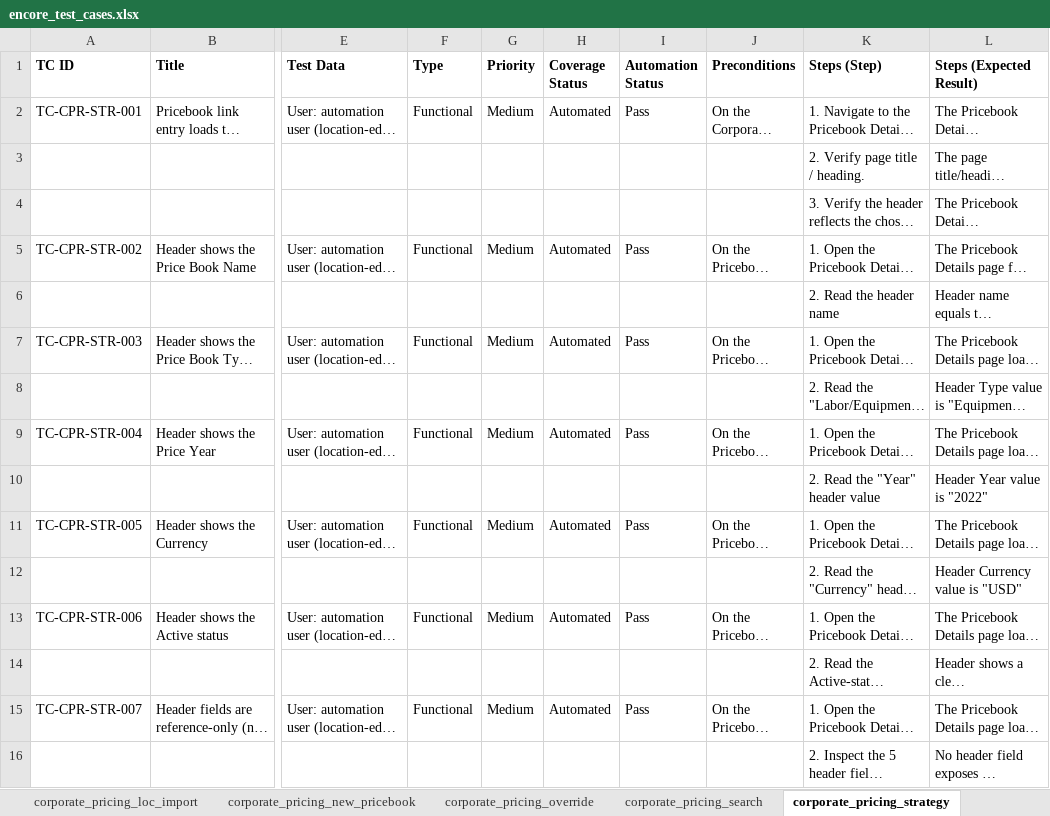
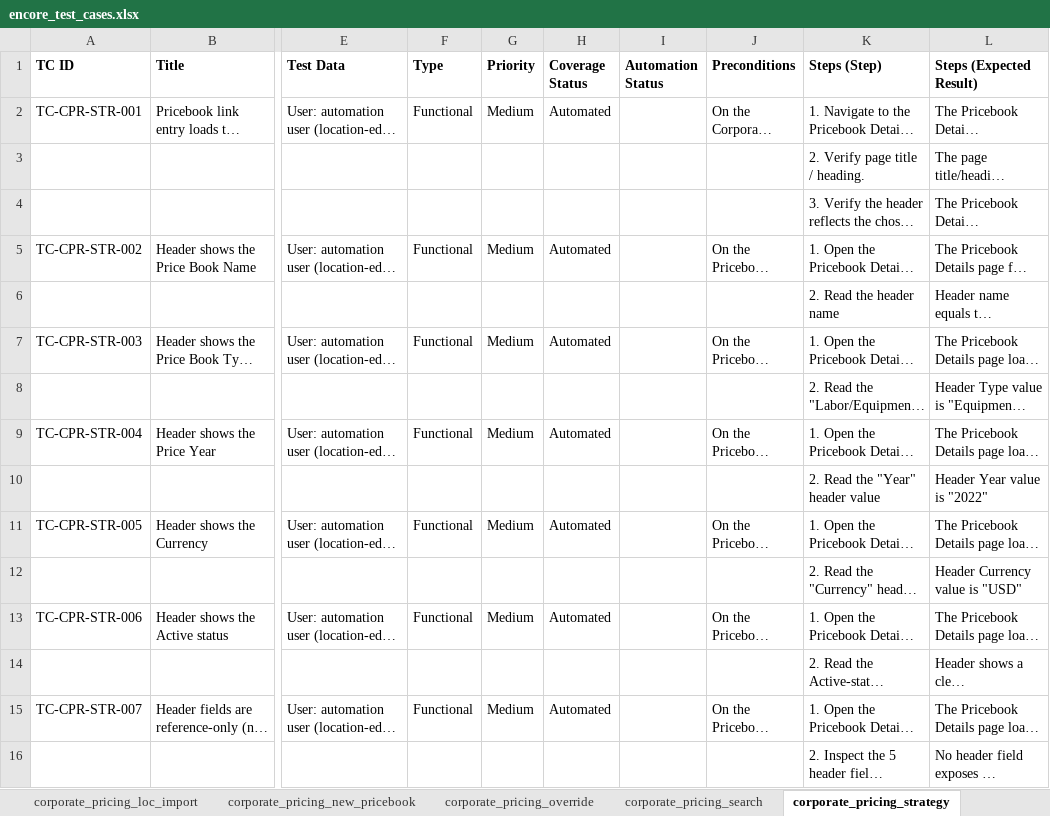
Before and after one commit to omeesham/JBS_Global_Test_Automation_Framework, an Excel workbook: clients/encore/testcases/encore_test_cases.xlsx, sheet corporate_pricing_strategy, drawn as a sheet; only a part is shown, gaps mark what is left out; long unchanged cells end in …; values as stored, in another font and other column widths than the file's, no borders; the diff covers the shown part only; the diff names each change by its address in the sheet, - before the commit and + after, or states it on an @@ line.

```diff
--- a/clients/encore/testcases/encore_test_cases.xlsx (sheet corporate_pricing_strategy)
+++ b/clients/encore/testcases/encore_test_cases.xlsx (sheet corporate_pricing_strategy)
-I2 (Automation Status): Pass
+I2 (Automation Status): (empty)
-I5 (Automation Status): Pass
+I5 (Automation Status): (empty)
-I7 (Automation Status): Pass
+I7 (Automation Status): (empty)
-I9 (Automation Status): Pass
+I9 (Automation Status): (empty)
-I11 (Automation Status): Pass
+I11 (Automation Status): (empty)
-I13 (Automation Status): Pass
+I13 (Automation Status): (empty)
-I15 (Automation Status): Pass
+I15 (Automation Status): (empty)
```
Also changed, not shown: 58 edited cells elsewhere in this sheet, sheet corporate_override_import, sheet corporate_override_labor_grid, sheet corporate_override_loc_picker, sheet corporate_override_export, sheet Overview, sheet corporate_override_core, 23 more sheets, other sheet tabs, clients/encore/testcases/corporate-override/corporate-override-core.xlsx, clients/encore/testcases/corporate-override/corporate-override-nm2271.xlsx, 48 other files.
